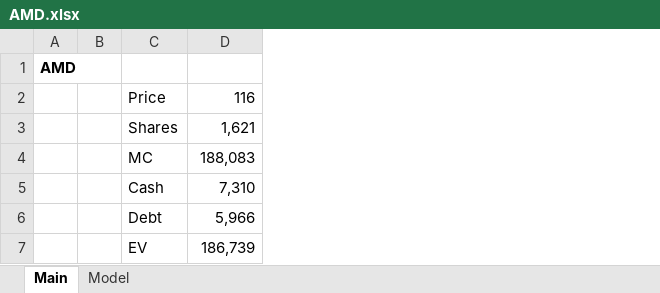
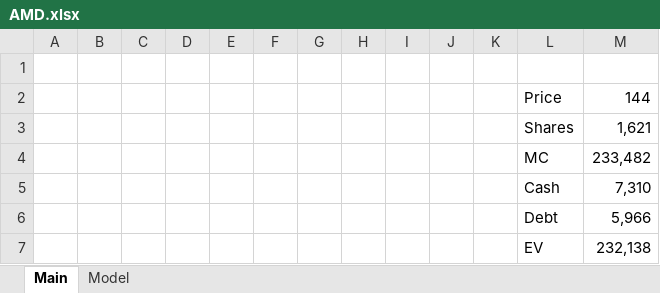
Before and after one commit to LiamRender/models, an Excel workbook: AMD.xlsx, sheet Main, drawn as a sheet; only a part is shown; values as stored, in another font and other column widths than the file's, no borders; removed rows and columns are numbered as before the commit, all else as after; the diff names each change by its address in the sheet, - before the commit and + after, or states it on an @@ line.

```diff
--- a/AMD.xlsx (sheet Main)
+++ b/AMD.xlsx (sheet Main)
-column A, row 1: AMD
+column A, empty
+column C, empty
+column D, empty
+column E, empty
+column F, empty
+column G, empty
+column H, empty
+column I, empty
+column J, empty
+column K, empty
-M2: 116
+M2: 144
-M4: 188,083
+M4: 233,482
-M7: 186,739
+M7: 232,138
```
Also changed, not shown: sheet Model, formulas that keep their value, charts or pictures, NFLX.xlsx, OXY.xlsx, 14 other files.
